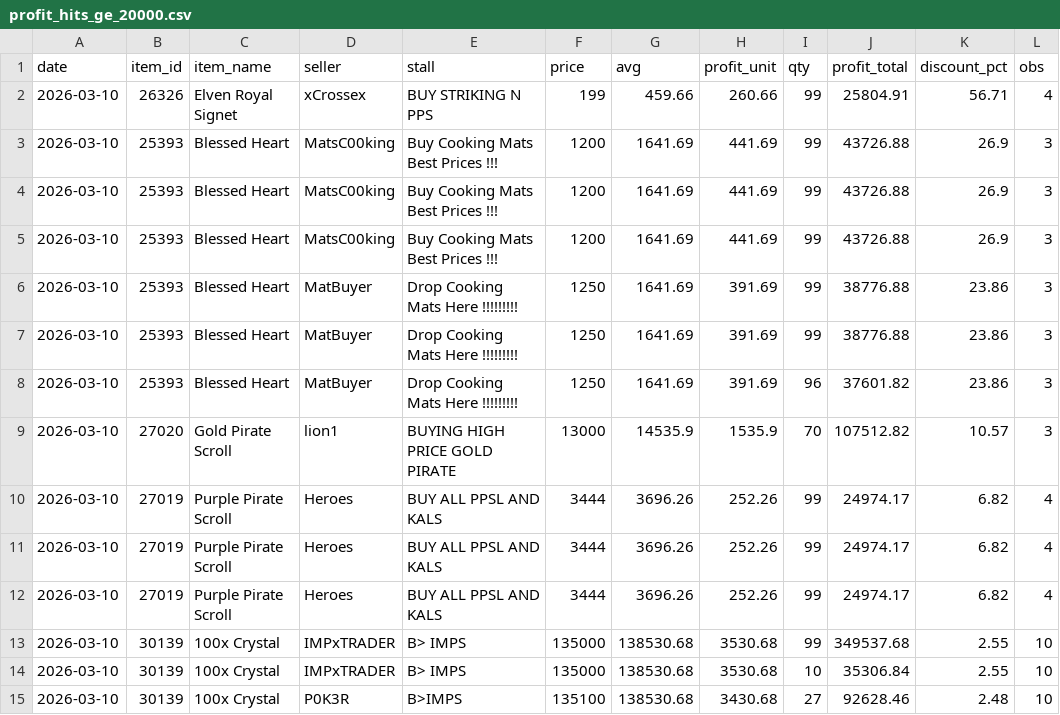
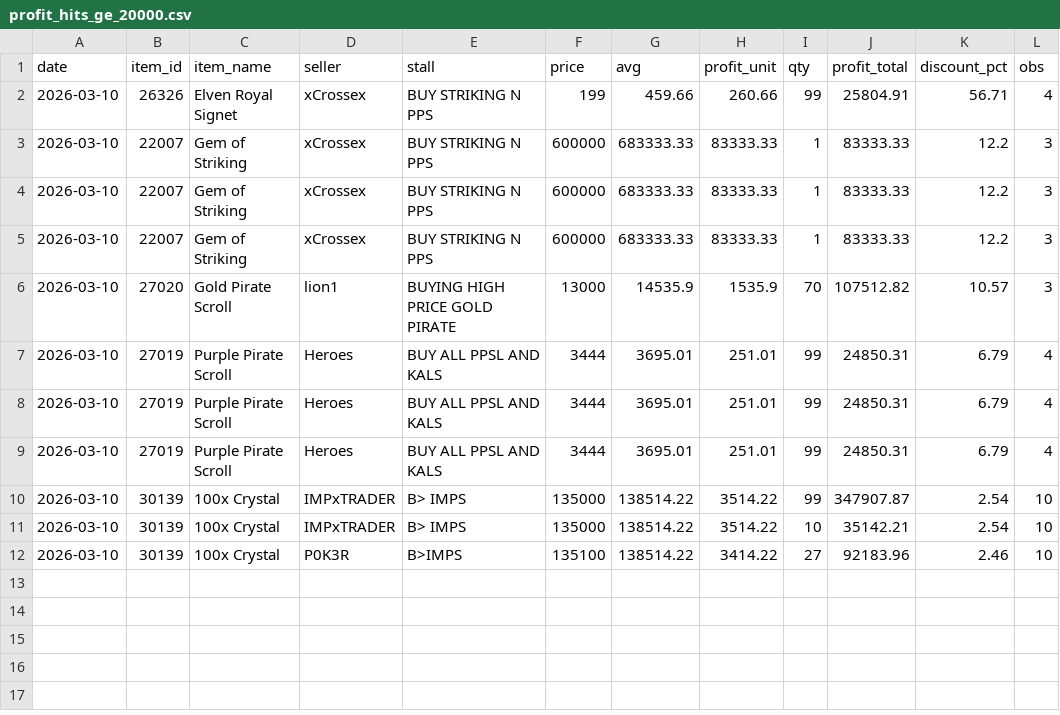
Before and after one commit to Bunencio/moon-discounts, a CSV file: docs/profit_hits_ge_20000.csv, drawn as a sheet.

```diff
--- a/docs/profit_hits_ge_20000.csv
+++ b/docs/profit_hits_ge_20000.csv
@@ -2,14 +2,11 @@ date,item_id,item_name,seller,stall,price,avg,profit_unit,qty,profit_total,disco
 2026-03-10,26326,Elven Royal Signet,xCrossex,BUY STRIKING N PPS,199,459.66,260.66,99,25804.91,56.71,4
-2026-03-10,25393,Blessed Heart,MatsC00king,Buy Cooking Mats Best Prices !!!,1200,1641.69,441.69,99,43726.88,26.9,3
-2026-03-10,25393,Blessed Heart,MatsC00king,Buy Cooking Mats Best Prices !!!,1200,1641.69,441.69,99,43726.88,26.9,3
-2026-03-10,25393,Blessed Heart,MatsC00king,Buy Cooking Mats Best Prices !!!,1200,1641.69,441.69,99,43726.88,26.9,3
-2026-03-10,25393,Blessed Heart,MatBuyer,Drop Cooking Mats Here !!!!!!!!!,1250,1641.69,391.69,99,38776.88,23.86,3
-2026-03-10,25393,Blessed Heart,MatBuyer,Drop Cooking Mats Here !!!!!!!!!,1250,1641.69,391.69,99,38776.88,23.86,3
-2026-03-10,25393,Blessed Heart,MatBuyer,Drop Cooking Mats Here !!!!!!!!!,1250,1641.69,391.69,96,37601.82,23.86,3
+2026-03-10,22007,Gem of Striking,xCrossex,BUY STRIKING N PPS,600000,683333.33,83333.33,1,83333.33,12.2,3
+2026-03-10,22007,Gem of Striking,xCrossex,BUY STRIKING N PPS,600000,683333.33,83333.33,1,83333.33,12.2,3
+2026-03-10,22007,Gem of Striking,xCrossex,BUY STRIKING N PPS,600000,683333.33,83333.33,1,83333.33,12.2,3
 2026-03-10,27020,Gold Pirate Scroll,lion1,BUYING HIGH PRICE GOLD PIRATE,13000,14535.9,1535.9,70,107512.82,10.57,3
-2026-03-10,27019,Purple Pirate Scroll,Heroes,BUY ALL PPSL AND KALS,3444,3696.26,252.26,99,24974.17,6.82,4
-2026-03-10,27019,Purple Pirate Scroll,Heroes,BUY ALL PPSL AND KALS,3444,3696.26,252.26,99,24974.17,6.82,4
-2026-03-10,27019,Purple Pirate Scroll,Heroes,BUY ALL PPSL AND KALS,3444,3696.26,252.26,99,24974.17,6.82,4
-2026-03-10,30139,100x Crystal,IMPxTRADER,B> IMPS,135000,138530.68,3530.68,99,349537.68,2.55,10
-2026-03-10,30139,100x Crystal,IMPxTRADER,B> IMPS,135000,138530.68,3530.68,10,35306.84,2.55,10
-2026-03-10,30139,100x Crystal,P0K3R,B>IMPS,135100,138530.68,3430.68,27,92628.46,2.48,10
+2026-03-10,27019,Purple Pirate Scroll,Heroes,BUY ALL PPSL AND KALS,3444,3695.01,251.01,99,24850.31,6.79,4
+2026-03-10,27019,Purple Pirate Scroll,Heroes,BUY ALL PPSL AND KALS,3444,3695.01,251.01,99,24850.31,6.79,4
+2026-03-10,27019,Purple Pirate Scroll,Heroes,BUY ALL PPSL AND KALS,3444,3695.01,251.01,99,24850.31,6.79,4
+2026-03-10,30139,100x Crystal,IMPxTRADER,B> IMPS,135000,138514.22,3514.22,99,347907.87,2.54,10
+2026-03-10,30139,100x Crystal,IMPxTRADER,B> IMPS,135000,138514.22,3514.22,10,35142.21,2.54,10
+2026-03-10,30139,100x Crystal,P0K3R,B>IMPS,135100,138514.22,3414.22,27,92183.96,2.46,10
```
